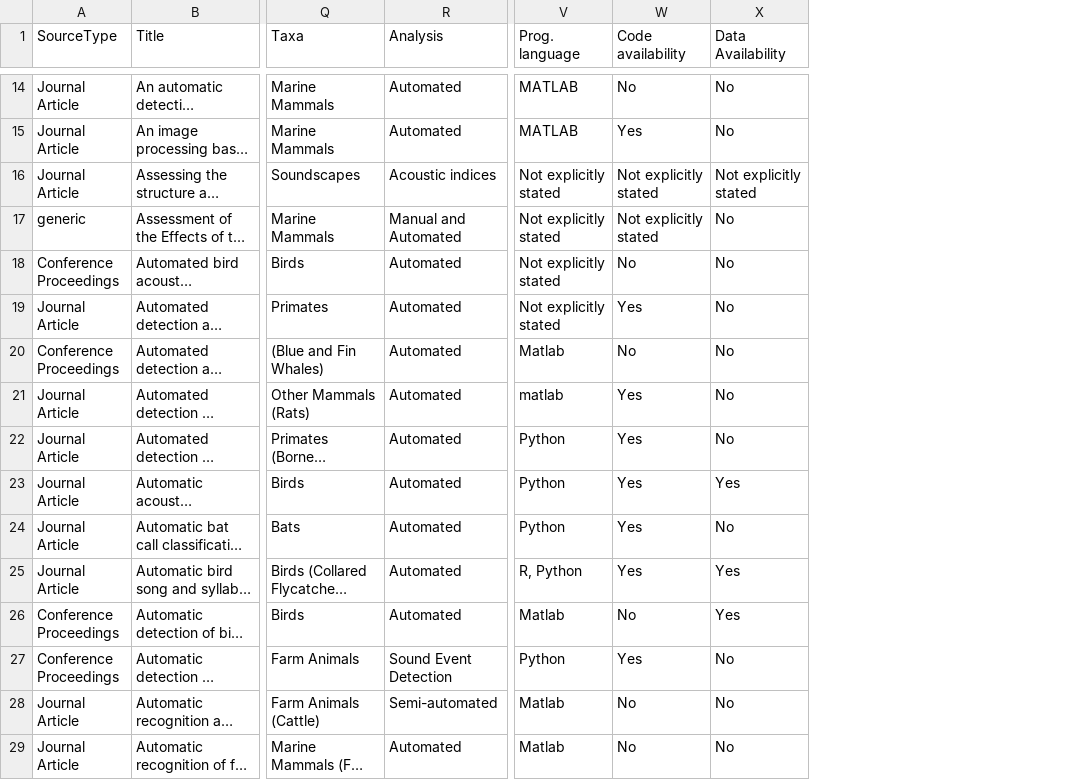
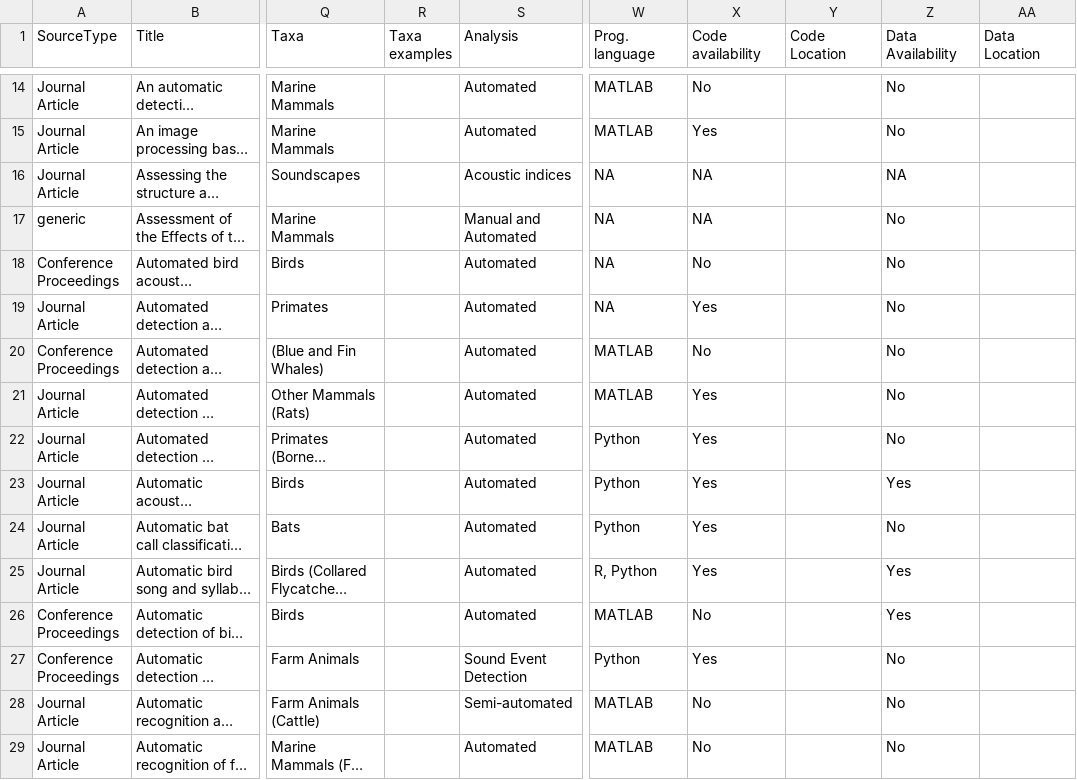
Before and after one commit to gibbona1/pam_lit_review, a CSV file: tagged_literature.csv, drawn as a sheet; only a part is shown, gaps mark what is left out; long unchanged cells end in …; addresses are those after the commit; the diff covers the shown part only; the diff names each change by its address in the sheet, - before the commit and + after, or states it on an @@ line.

```diff
--- a/tagged_literature.csv
+++ b/tagged_literature.csv
+column R (Taxa examples), empty
+column Y (Code Location), empty
+column AA (Data Location), empty
-W16:W19 (Prog. language): Not explicitly stated
+W16:W19 (Prog. language): NA
-X16:X17 (Code availability): Not explicitly stated
+X16:X17 (Code availability): NA
-Z16 (Data Availability): Not explicitly stated
+Z16 (Data Availability): NA
-W20 (Prog. language): Matlab
+W20 (Prog. language): MATLAB
-W21 (Prog. language): matlab
+W21 (Prog. language): MATLAB
-W26 (Prog. language): Matlab
+W26 (Prog. language): MATLAB
-W28:W29 (Prog. language): Matlab
+W28:W29 (Prog. language): MATLAB
```
Also changed, not shown: 68 edited cells elsewhere in this file.
